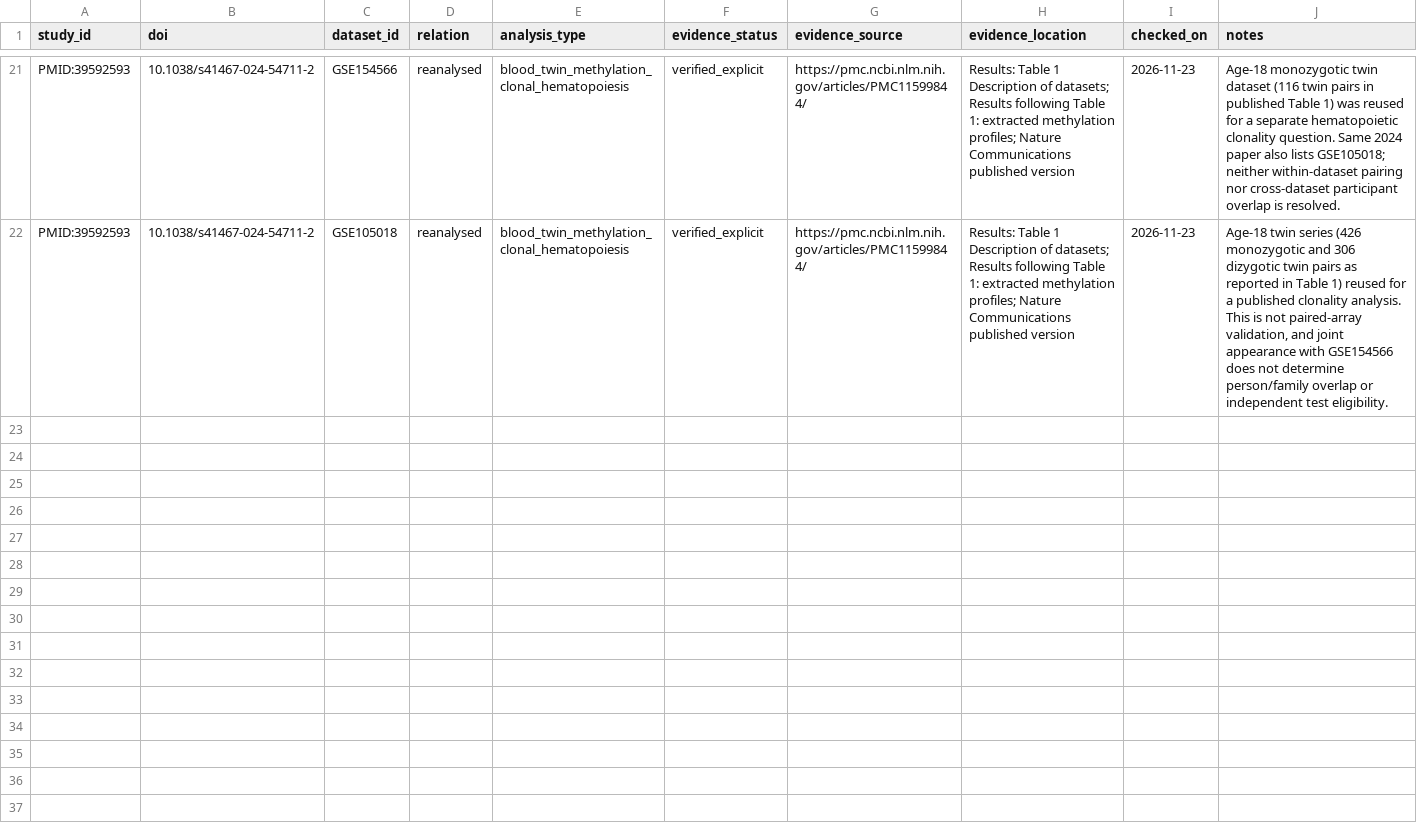
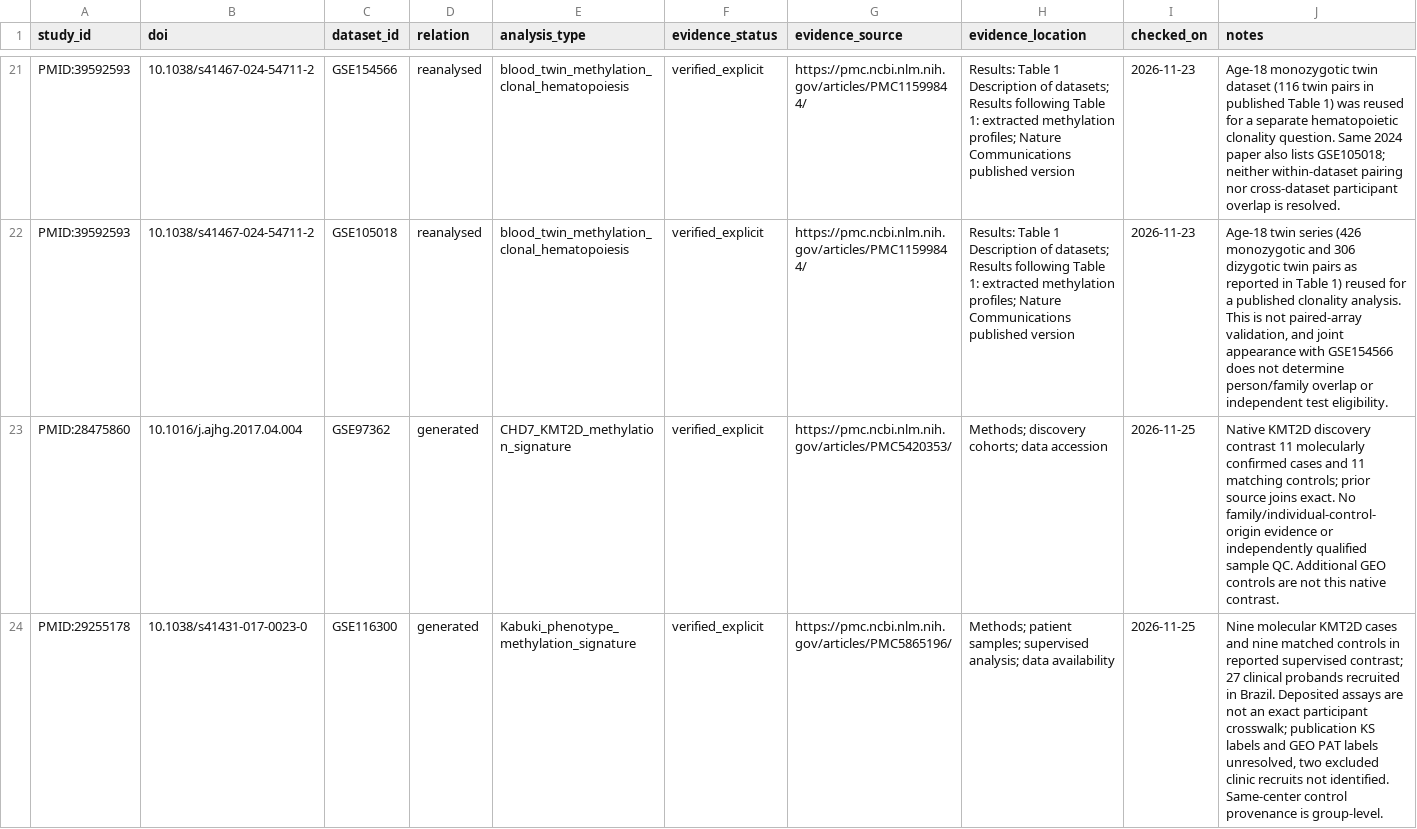
Before and after one commit to edithatogo/rare-omics-atlas, a TSV file: research/literature/2026-11-22-study-dataset-edges.tsv, drawn as a sheet; only a part is shown, gaps mark what is left out; the diff covers the shown part only; the diff names each change by its address in the sheet, - before the commit and + after, or states it on an @@ line.

Commit message:
Receive synthetic qualification and reconcile scientific prerequisite evidence

```diff
--- a/research/literature/2026-11-22-study-dataset-edges.tsv
+++ b/research/literature/2026-11-22-study-dataset-edges.tsv
+row 23: PMID:28475860 | 10.1016/j.ajhg.2017.04.004 | GSE97362 | generated | CHD7_KMT2D_methylation_signature | verified_explicit | https://pmc.ncbi.nlm.nih.gov/articles/PMC5420353/ | Methods; discovery cohorts; data accession | 2026-11-25 | Native KMT2D discovery contrast 11 molecularly confirmed cases and 11 matching controls; prior source joins exact. No family/individual-control-origin evidence or independently qualified sample QC. Additional GEO controls are not this native contrast.
+row 24: PMID:29255178 | 10.1038/s41431-017-0023-0 | GSE116300 | generated | Kabuki_phenotype_methylation_signature | verified_explicit | https://pmc.ncbi.nlm.nih.gov/articles/PMC5865196/ | Methods; patient samples; supervised analysis; data availability | 2026-11-25 | Nine molecular KMT2D cases and nine matched controls in reported supervised contrast; 27 clinical probands recruited in Brazil. Deposited assays are not an exact participant crosswalk; publication KS labels and GEO PAT labels unresolved, two excluded clinic recruits not identified. Same-center control provenance is group-level.
```
Also changed, not shown: 2 added rows elsewhere in this file, 7 other files.
